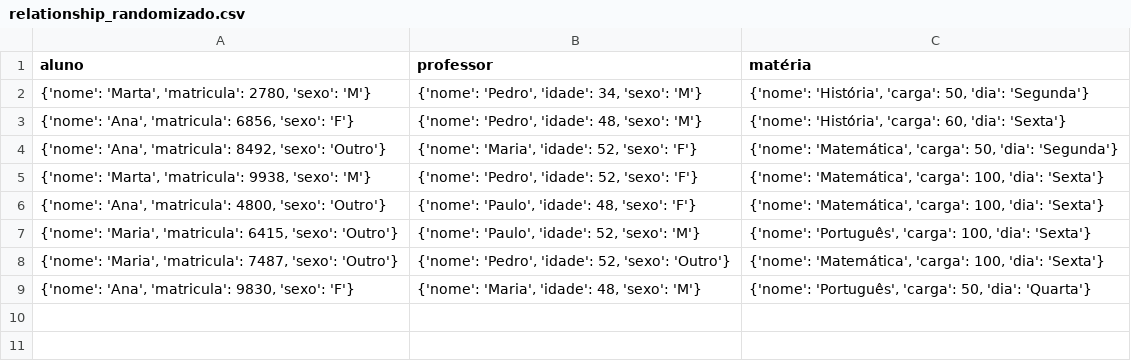
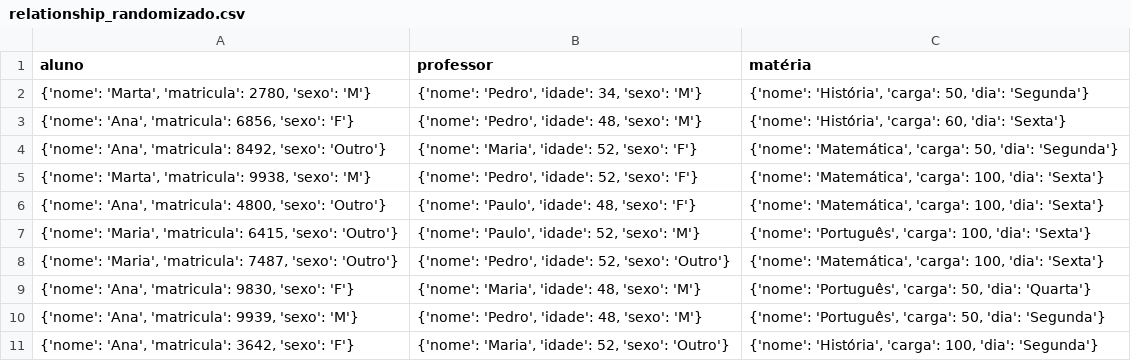
Before and after one commit to marpolos/coders_py_adaLovelace, a CSV file: class/M_1_logic/relationship_randomizado.csv (was M_1_logic/relationship_randomizado.csv), drawn as a sheet.

```diff
--- a/M_1_logic/relationship_randomizado.csv
+++ b/class/M_1_logic/relationship_randomizado.csv
@@ -9 +9,3 @@ aluno,professor,matéria
 "{'nome': 'Ana', 'matricula': 9830, 'sexo': 'F'}","{'nome': 'Maria', 'idade': 48, 'sexo': 'M'}","{'nome': 'Português', 'carga': 50, 'dia': 'Quarta'}"
+"{'nome': 'Ana', 'matricula': 9939, 'sexo': 'M'}","{'nome': 'Pedro', 'idade': 48, 'sexo': 'M'}","{'nome': 'Português', 'carga': 50, 'dia': 'Segunda'}"
+"{'nome': 'Ana', 'matricula': 3642, 'sexo': 'F'}","{'nome': 'Maria', 'idade': 52, 'sexo': 'Outro'}","{'nome': 'História', 'carga': 100, 'dia': 'Segunda'}"
```
Also changed, not shown: 56 other files.
